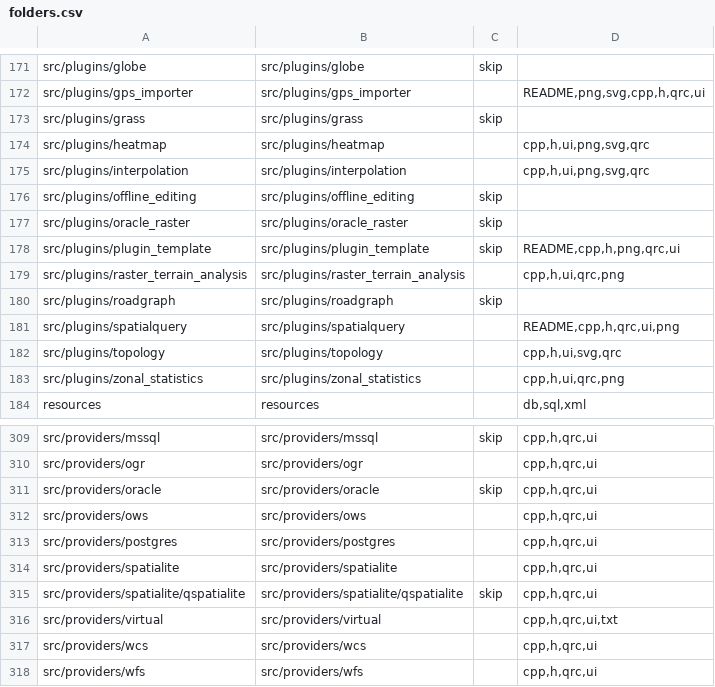
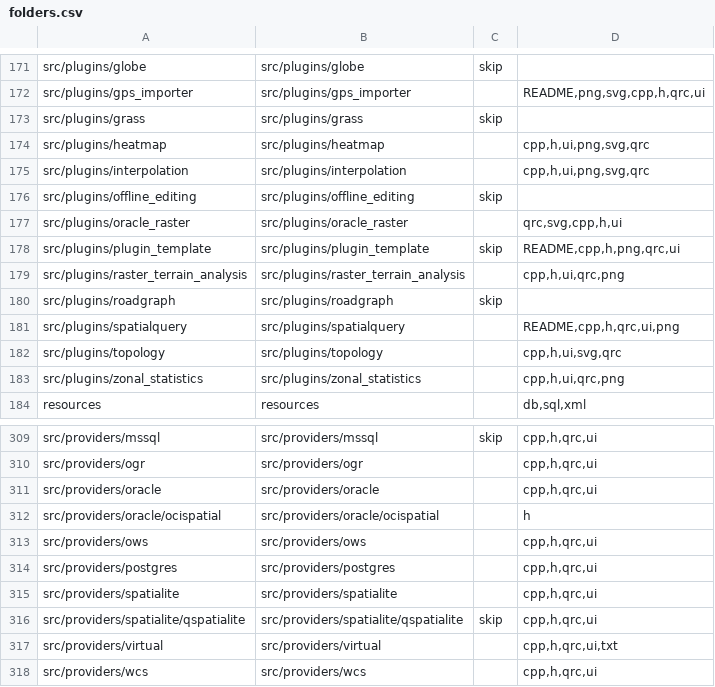
Before and after one commit to nextgis/nextgisqgis, a CSV file: opt/folders.csv, drawn as a sheet; only a part is shown, gaps mark what is left out; the shorter side is filled out with more unchanged rows.

Commit message:
Add oracle support

```diff
--- a/opt/folders.csv
+++ b/opt/folders.csv
@@ -176,3 +176,3 @@ src/plugins/interpolation,src/plugins/interpolation,,"cpp,h,ui,png,svg,qrc"
 src/plugins/offline_editing,src/plugins/offline_editing,skip,
-src/plugins/oracle_raster,src/plugins/oracle_raster,skip,
+src/plugins/oracle_raster,src/plugins/oracle_raster,,"qrc,svg,cpp,h,ui"
 src/plugins/plugin_template,src/plugins/plugin_template,skip,"README,cpp,h,png,qrc,ui"
@@ -310,3 +310,4 @@ src/providers/mssql,src/providers/mssql,skip,"cpp,h,qrc,ui"
 src/providers/ogr,src/providers/ogr,,"cpp,h,qrc,ui"
-src/providers/oracle,src/providers/oracle,skip,"cpp,h,qrc,ui"
+src/providers/oracle,src/providers/oracle,,"cpp,h,qrc,ui"
+src/providers/oracle/ocispatial,src/providers/oracle/ocispatial,,"h"
 src/providers/ows,src/providers/ows,,"cpp,h,qrc,ui"
```
Also changed, not shown: 49 other files.
